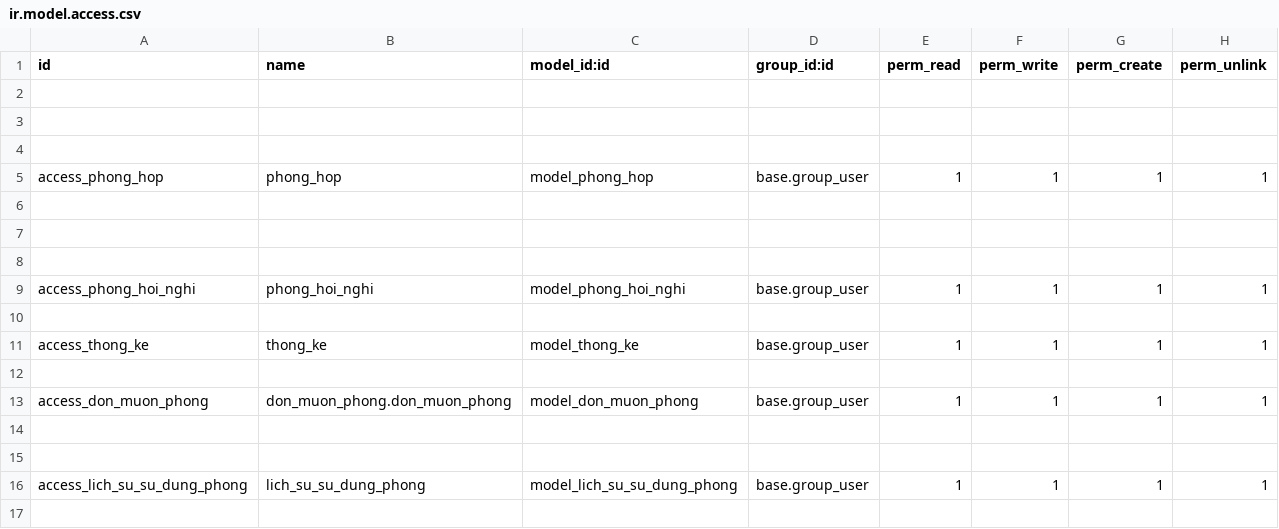
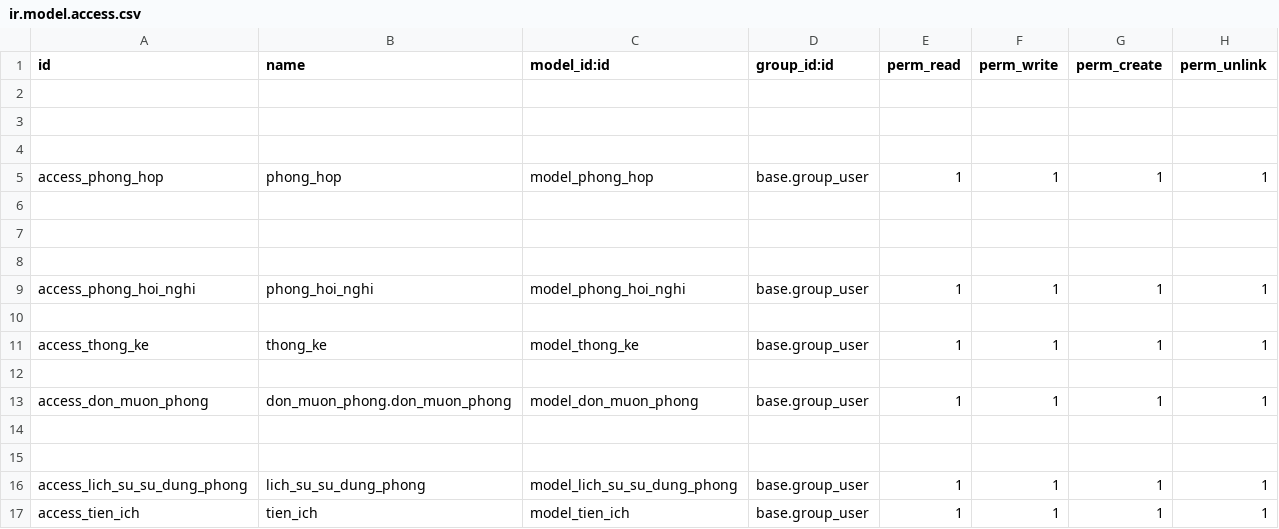
Before and after one commit to MinDuc2003/TTDN-15-03-N4, a CSV file: addons/quan_ly_phong/security/ir.model.access.csv, drawn as a sheet; the diff names each change by its address in the sheet, - before the commit and + after, or states it on an @@ line.

```diff
--- a/addons/quan_ly_phong/security/ir.model.access.csv
+++ b/addons/quan_ly_phong/security/ir.model.access.csv
+row 17: access_tien_ich | tien_ich | model_tien_ich | base.group_user | 1 | 1 | 1 | 1
```
Also changed, not shown: 11 other files.
